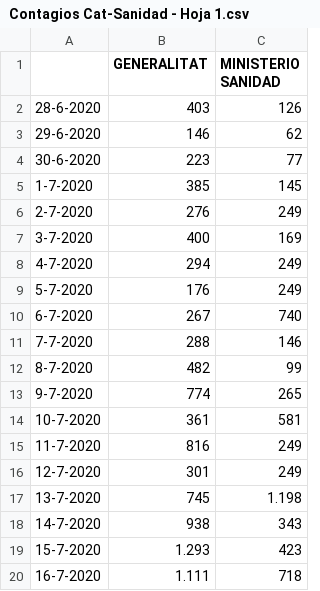
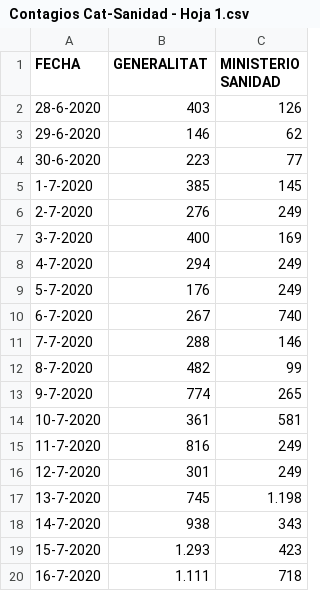
Before and after one commit to juananjimenez/data, a CSV file: Contagios Cat-Sanidad - Hoja 1.csv, drawn as a sheet.

Commit message:
Update Contagios Cat-Sanidad - Hoja 1.csv

```diff
--- a/Contagios Cat-Sanidad - Hoja 1.csv
+++ b/Contagios Cat-Sanidad - Hoja 1.csv
@@ -1,2 +1,2 @@
-,GENERALITAT,MINISTERIO SANIDAD
+FECHA,GENERALITAT,MINISTERIO SANIDAD
 28-6-2020,403,126
```
